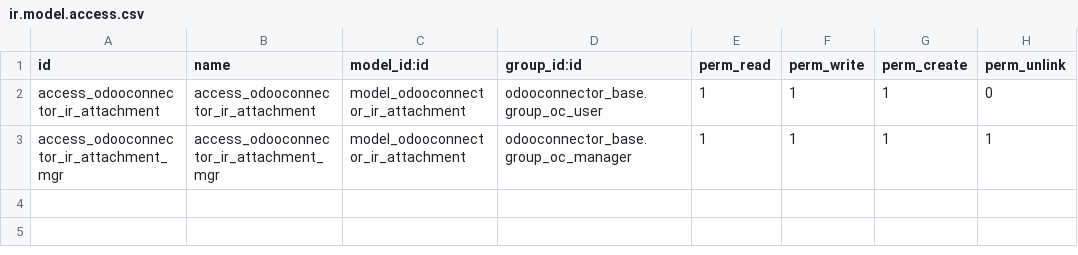
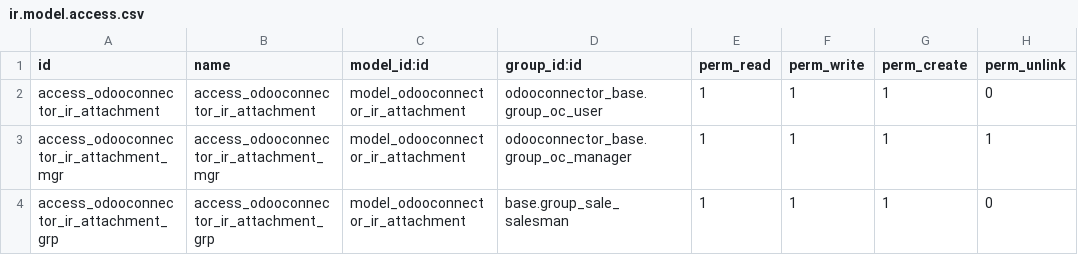
Before and after one commit to simplifysolutions/connector-odoo2odoo, a CSV file: odooconnector_attachment/security/ir.model.access.csv, drawn as a sheet.

Commit message:
access rights fixes refs #1344

```diff
--- a/odooconnector_attachment/security/ir.model.access.csv
+++ b/odooconnector_attachment/security/ir.model.access.csv
@@ -3 +3,2 @@ access_odooconnector_ir_attachment,access_odooconnector_ir_attachment,model_odoo
 access_odooconnector_ir_attachment_mgr,access_odooconnector_ir_attachment_mgr,model_odooconnector_ir_attachment,odooconnector_base.group_oc_manager,1,1,1,1
+access_odooconnector_ir_attachment_grp,access_odooconnector_ir_attachment_grp,model_odooconnector_ir_attachment,base.group_sale_salesman,1,1,1,0
```
